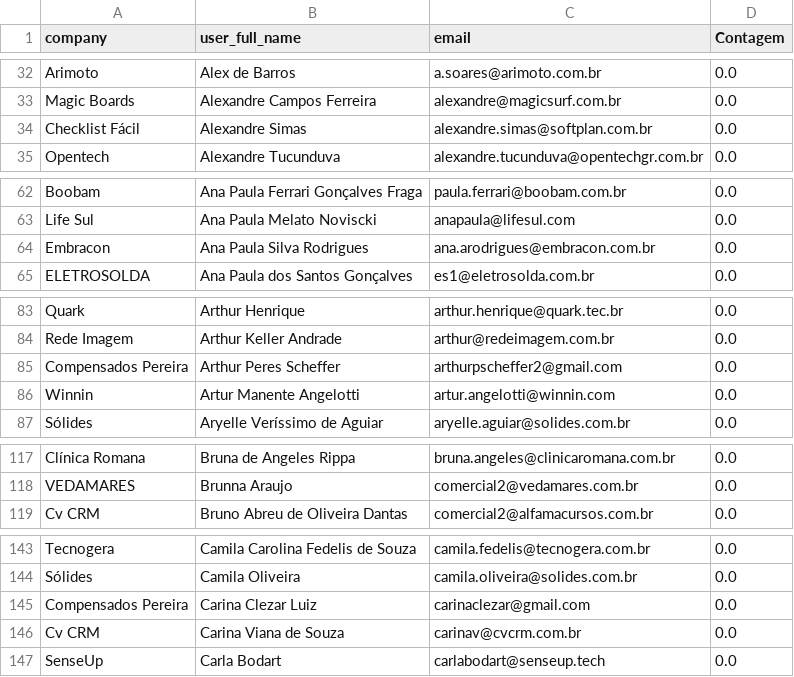
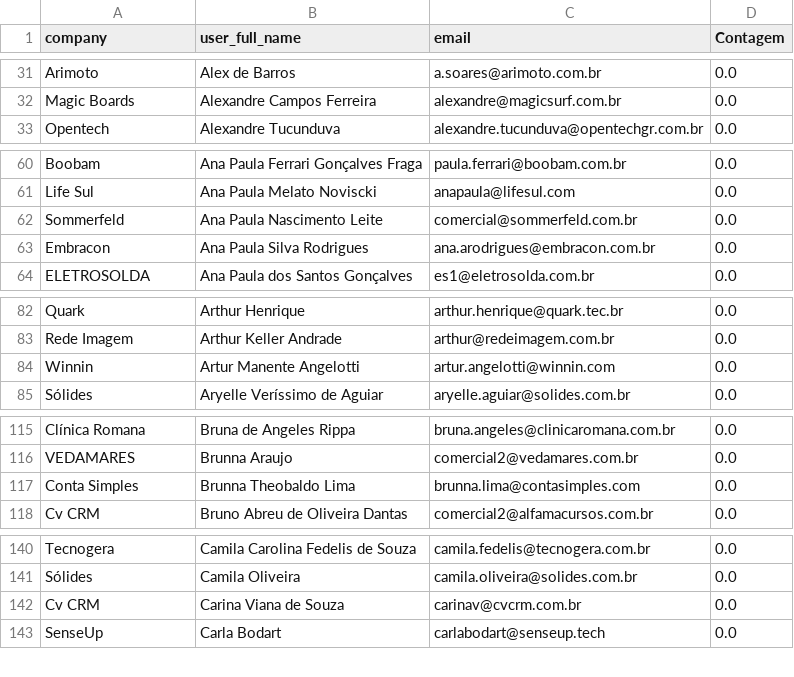
Before and after one commit to guiweissbock-cpu/pipelovers-engajamento, a CSV file: nao_iniciou.csv, drawn as a sheet; only a part is shown, gaps mark what is left out; removed rows and columns are numbered as before the commit, all else as after; the diff covers the shown part only; the diff names each change by its address in the sheet, - before the commit and + after, or states it on an @@ line.

```diff
--- a/nao_iniciou.csv
+++ b/nao_iniciou.csv
-row 34: Checklist Fácil | Alexandre Simas | alexandre.simas@softplan.com.br | 0.0
+row 62: Sommerfeld | Ana Paula Nascimento Leite | comercial@sommerfeld.com.br | 0.0
-row 85: Compensados Pereira | Arthur Peres Scheffer | arthurpscheffer2@gmail.com | 0.0
+row 117: Conta Simples | Brunna Theobaldo Lima | brunna.lima@contasimples.com | 0.0
-row 145: Compensados Pereira | Carina Clezar Luiz | carinaclezar@gmail.com | 0.0
```
Also changed, not shown: 13 added rows, 20 removed rows and 5 edited cells elsewhere in this file, usuarios.csv.
